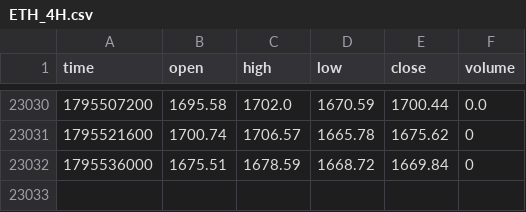
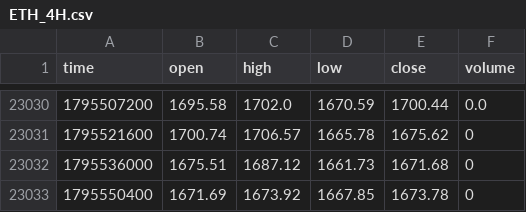
Before and after one commit to jaredbausch-ai/ctzb-data, a CSV file: data/ETH_4H.csv, drawn as a sheet; only a part is shown, gaps mark what is left out.

```diff
--- a/data/ETH_4H.csv
+++ b/data/ETH_4H.csv
@@ -23031,2 +23031,3 @@ time,open,high,low,close,volume
 1795521600,1700.74,1706.57,1665.78,1675.62,0
-1795536000,1675.51,1678.59,1668.72,1669.84,0
+1795536000,1675.51,1687.12,1661.73,1671.68,0
+1795550400,1671.69,1673.92,1667.85,1673.78,0
```
Also changed, not shown: data/BTC_1D.csv, data/ETH_5D.csv, 39 other files.
